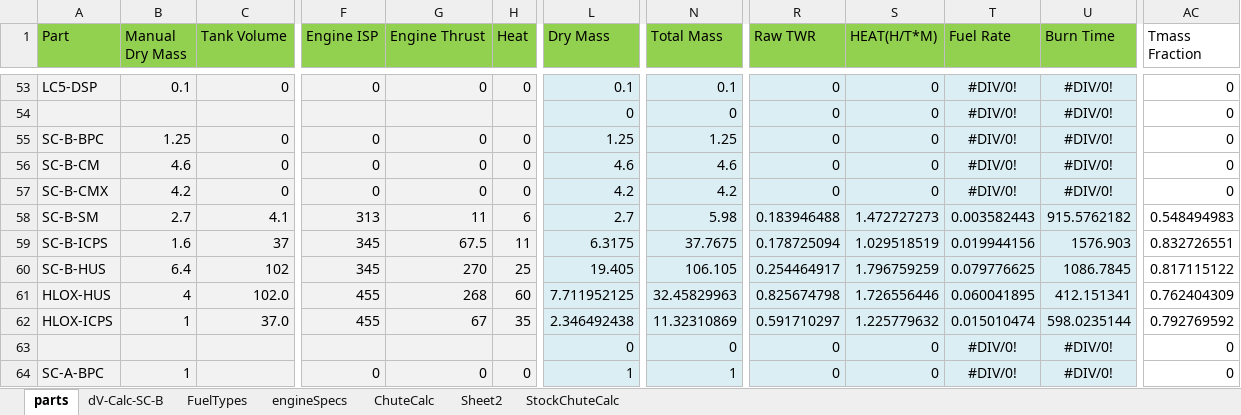
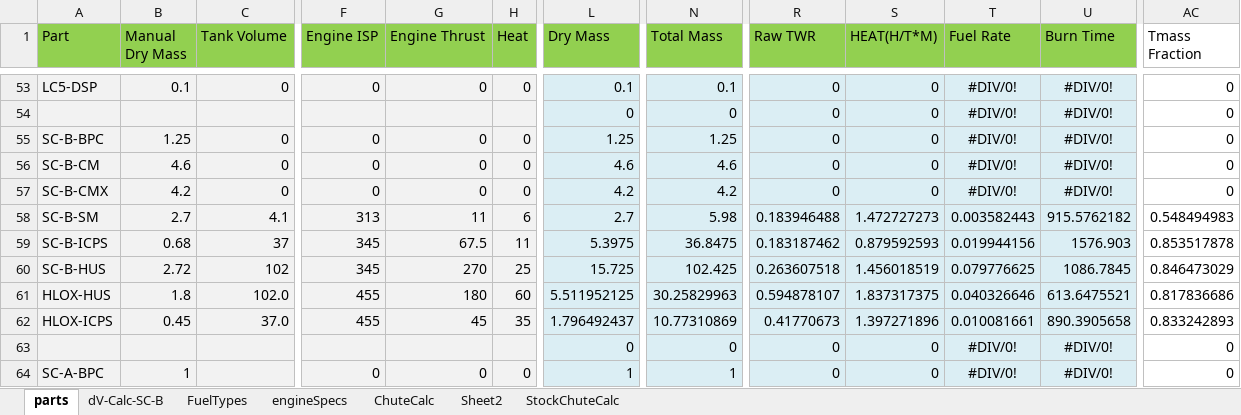
Before and after one commit to shadowmage45/SSTULabs, an Excel workbook: GameData/SSTU/Parts/Parts-MassCalc.xlsx, sheet parts, drawn as a sheet; only a part is shown, gaps mark what is left out; values as stored, in another font and other column widths than the file's, no borders; the diff names each change by its address in the sheet, - before the commit and + after, or states it on an @@ line.

Commit message:
* FIX - New engine cluster symmetry part null-ref. * FIX - Fairing interaction code / custom size reverting for MUS/MFT/Engines * CHANGE - Update ICPS and HUS with new RL10 mass statistics. * CHANGE - Add RCS ports to ICPS and HUS (MODEL node based) * CHANGE - Disable 'top fairing' sizing updates for engines, it is auto-sized by the plugin.

```diff
--- a/GameData/SSTU/Parts/Parts-MassCalc.xlsx (sheet parts)
+++ b/GameData/SSTU/Parts/Parts-MassCalc.xlsx (sheet parts)
-B59 (Manual Dry Mass): 1.6
+B59 (Manual Dry Mass): 0.68
-L59 (Dry Mass): 6.3175
+L59 (Dry Mass): 5.3975
-N59 (Total Mass): 37.7675
+N59 (Total Mass): 36.8475
-R59 (Raw TWR): 0.178725094
+R59 (Raw TWR): 0.183187462
-S59 (HEAT(H/T*M)): 1.029518519
+S59 (HEAT(H/T*M)): 0.879592593
-AC59 (Tmass Fraction): 0.832726551
+AC59 (Tmass Fraction): 0.853517878
-B60 (Manual Dry Mass): 6.4
+B60 (Manual Dry Mass): 2.72
-L60 (Dry Mass): 19.405
+L60 (Dry Mass): 15.725
-N60 (Total Mass): 106.105
+N60 (Total Mass): 102.425
-R60 (Raw TWR): 0.254464917
+R60 (Raw TWR): 0.263607518
-S60 (HEAT(H/T*M)): 1.796759259
+S60 (HEAT(H/T*M)): 1.456018519
-AC60 (Tmass Fraction): 0.817115122
+AC60 (Tmass Fraction): 0.846473029
-B61 (Manual Dry Mass): 4
+B61 (Manual Dry Mass): 1.8
-G61 (Engine Thrust): 268
+G61 (Engine Thrust): 180
-L61 (Dry Mass): 7.711952125
+L61 (Dry Mass): 5.511952125
-N61 (Total Mass): 32.45829963
+N61 (Total Mass): 30.25829963
-R61 (Raw TWR): 0.825674798
+R61 (Raw TWR): 0.594878107
-S61 (HEAT(H/T*M)): 1.726556446
+S61 (HEAT(H/T*M)): 1.837317375
-T61 (Fuel Rate): 0.060041895
+T61 (Fuel Rate): 0.040326646
-U61 (Burn Time): 412.151341
+U61 (Burn Time): 613.6475521
-AC61 (Tmass Fraction): 0.762404309
+AC61 (Tmass Fraction): 0.817836686
-B62 (Manual Dry Mass): 1
+B62 (Manual Dry Mass): 0.45
-G62 (Engine Thrust): 67
+G62 (Engine Thrust): 45
-L62 (Dry Mass): 2.346492438
+L62 (Dry Mass): 1.796492437
-N62 (Total Mass): 11.32310869
+N62 (Total Mass): 10.77310869
-R62 (Raw TWR): 0.591710297
+R62 (Raw TWR): 0.41770673
-S62 (HEAT(H/T*M)): 1.225779632
+S62 (HEAT(H/T*M)): 1.397271896
-T62 (Fuel Rate): 0.015010474
+T62 (Fuel Rate): 0.010081661
-U62 (Burn Time): 598.0235144
+U62 (Burn Time): 890.3905658
-AC62 (Tmass Fraction): 0.792769592
+AC62 (Tmass Fraction): 0.833242893
```
Also changed, not shown: sheet dV-Calc-SC-B, hidden cells, 27 other files.
